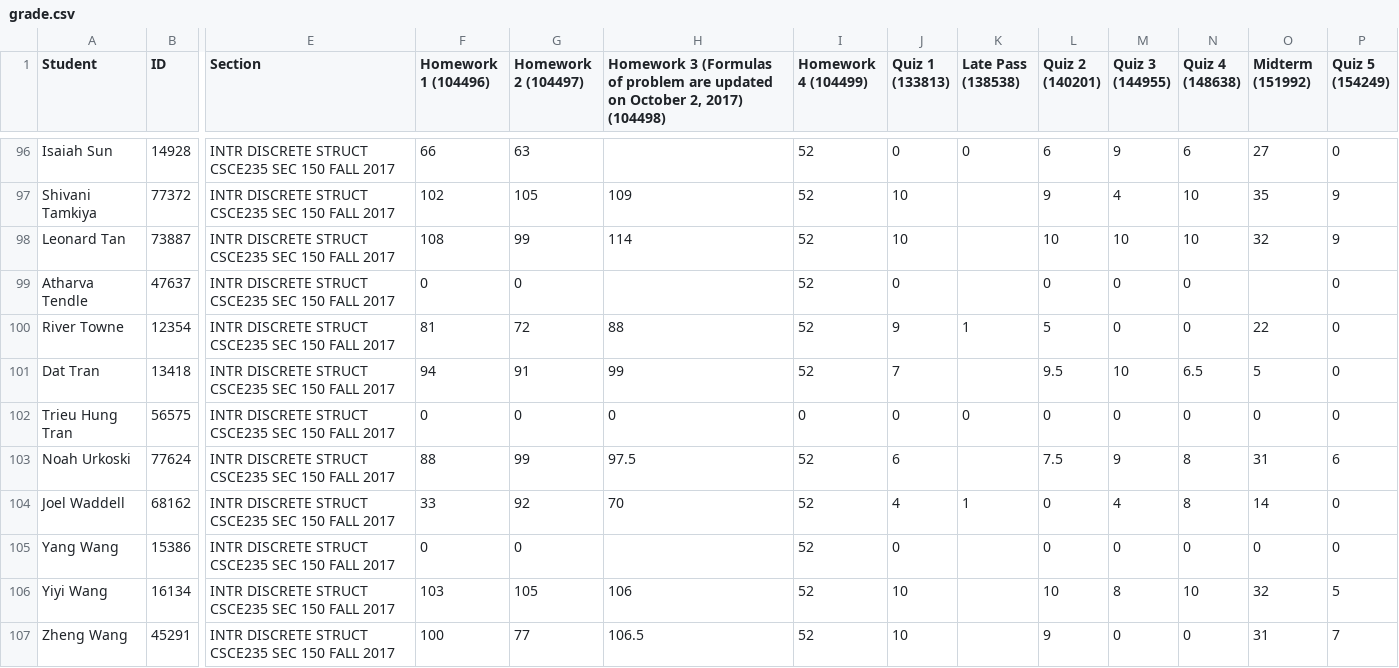
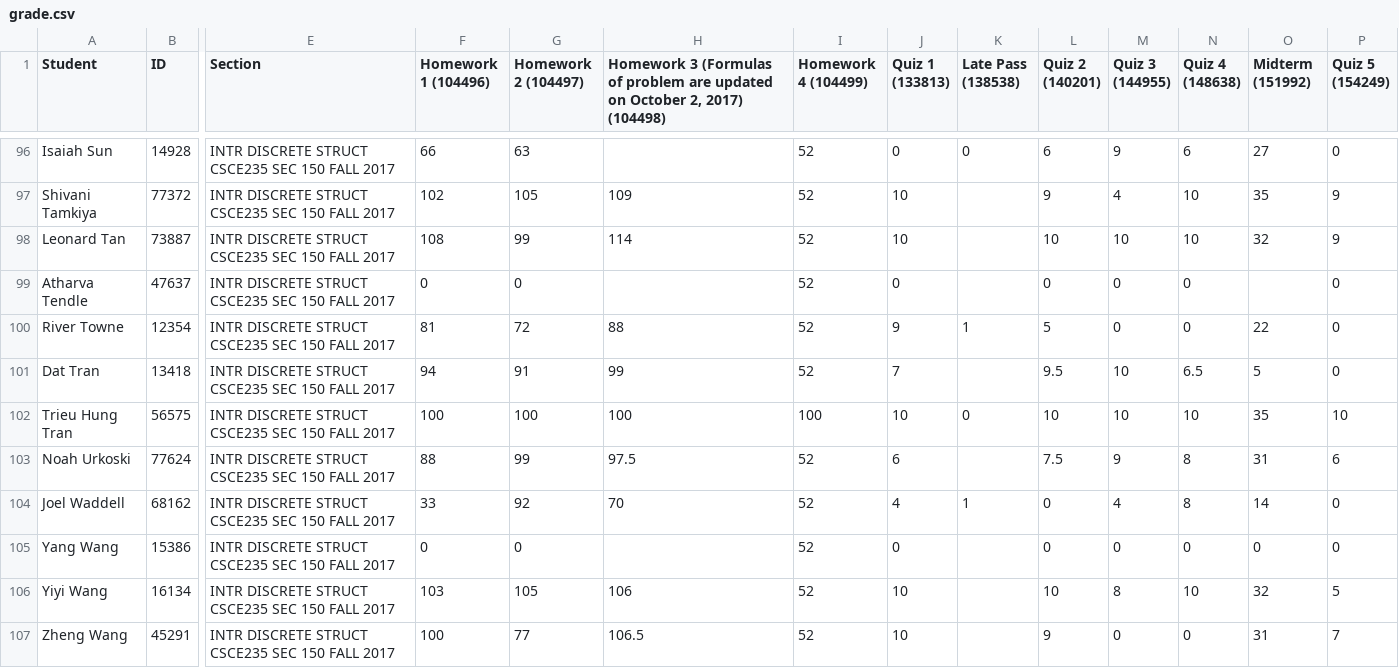
Before and after one commit to tthung1997/grade-predict, a CSV file: public/file-storage/grade.csv, drawn as a sheet; only a part is shown, gaps mark what is left out; the diff names each change by its address in the sheet, - before the commit and + after, or states it on an @@ line.

```diff
--- a/public/file-storage/grade.csv
+++ b/public/file-storage/grade.csv
-F102 (Homework 1 (104496)): 0
+F102 (Homework 1 (104496)): 100
-G102 (Homework 2 (104497)): 0
+G102 (Homework 2 (104497)): 100
-H102: 0
+H102: 100
-I102 (Homework 4 (104499)): 0
+I102 (Homework 4 (104499)): 100
-J102 (Quiz 1 (133813)): 0
+J102 (Quiz 1 (133813)): 10
-L102 (Quiz 2 (140201)): 0
+L102 (Quiz 2 (140201)): 10
-M102 (Quiz 3 (144955)): 0
+M102 (Quiz 3 (144955)): 10
-N102 (Quiz 4 (148638)): 0
+N102 (Quiz 4 (148638)): 10
-O102 (Midterm (151992)): 0
+O102 (Midterm (151992)): 35
-P102 (Quiz 5 (154249)): 0
+P102 (Quiz 5 (154249)): 10
```
Also changed, not shown: 14 other files.
